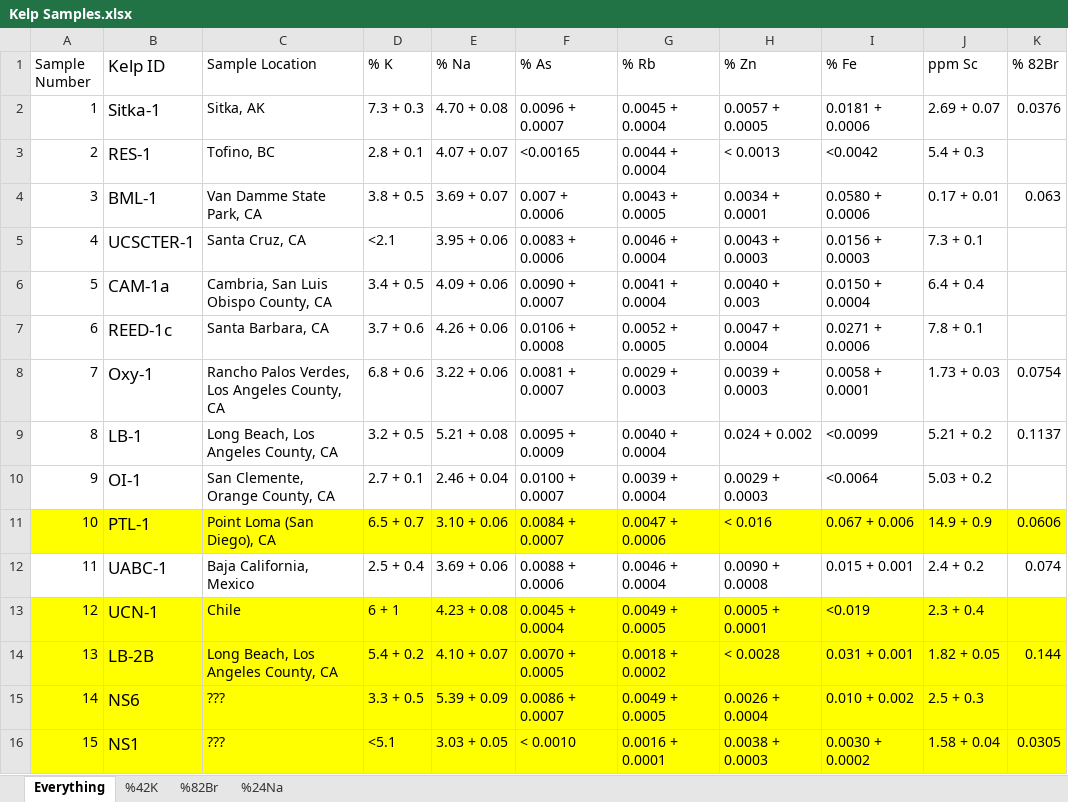
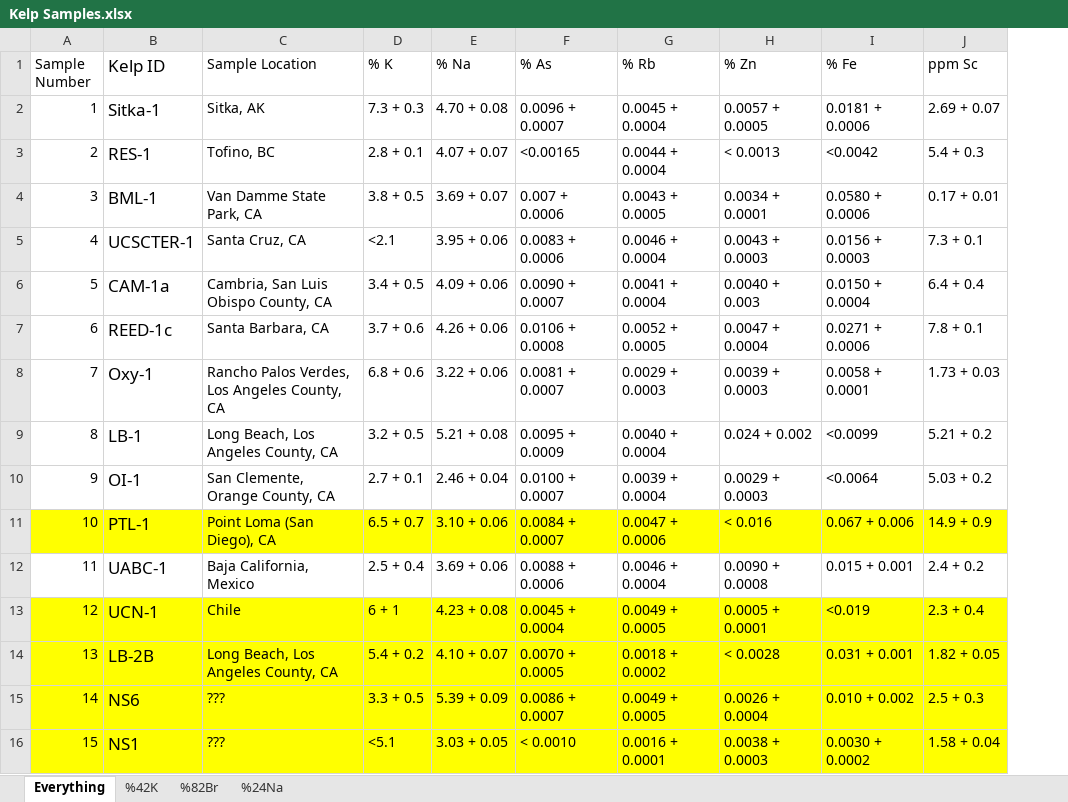
Before and after one commit to shreyshrey616/NE170, an Excel workbook: FinalReportDraft/Kelp Samples.xlsx, sheet Everything, drawn as a sheet; values as stored, in another font and other column widths than the file's, no borders; the diff names each change by its address in the sheet, - before the commit and + after, or states it on an @@ line.

Commit message:
almost done with report. last minute proofreading

```diff
--- a/FinalReportDraft/Kelp Samples.xlsx (sheet Everything)
+++ b/FinalReportDraft/Kelp Samples.xlsx (sheet Everything)
-column K (% 82Br), rows 2-16: 0.0376 |  | 0.063 |  |  |  | 0.0754 | 0.1137 |  | 0.0606 | 0.074 |  | 0.144 |  | 0.0305
```
Also changed, not shown: charts or pictures, 14 other files.
